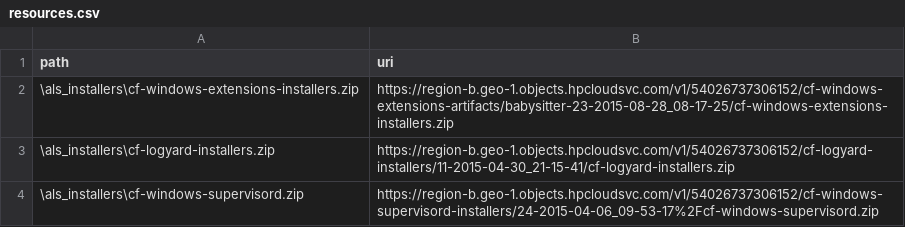
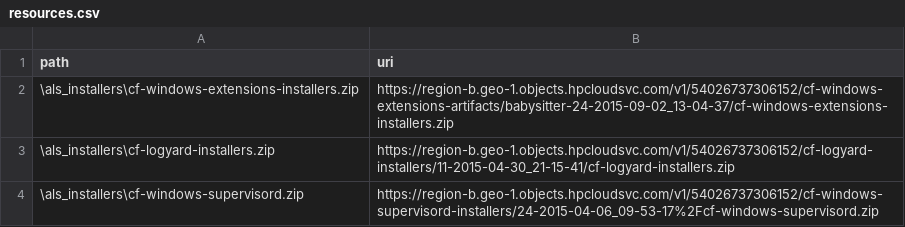
Before and after one commit to hpcloud/cf-glazier-profiles, a CSV file: windea/resources.csv, drawn as a sheet.

```diff
--- a/windea/resources.csv
+++ b/windea/resources.csv
@@ -1,3 +1,3 @@
 path,uri
-\als_installers\cf-windows-extensions-installers.zip,https://region-b.geo-1.objects.hpcloudsvc.com/v1/54026737306152/cf-windows-extensions-artifacts/babysitter-23-2015-08-28_08-17-25/cf-windows-extensions-installers.zip
+\als_installers\cf-windows-extensions-installers.zip,https://region-b.geo-1.objects.hpcloudsvc.com/v1/54026737306152/cf-windows-extensions-artifacts/babysitter-24-2015-09-02_13-04-37/cf-windows-extensions-installers.zip
 \als_installers\cf-logyard-installers.zip,https://region-b.geo-1.objects.hpcloudsvc.com/v1/54026737306152/cf-logyard-installers/11-2015-04-30_21-15-41/cf-logyard-installers.zip
```
Also changed, not shown: windea/specialize/tools.csv.
